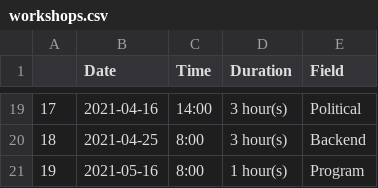
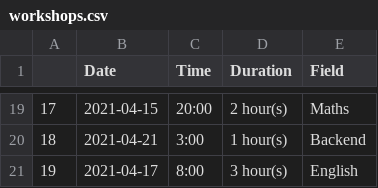
Before and after one commit to NoobTool/Bug-Byte-League---Ram-s-Party, a CSV file: workshops.csv, drawn as a sheet; only a part is shown, gaps mark what is left out; the diff covers the shown part only.

```diff
--- a/workshops.csv
+++ b/workshops.csv
@@ -19,3 +19,3 @@
-17,2021-04-16,14:00,3 hour(s),Political
-18,2021-04-25,8:00,3 hour(s),Backend
-19,2021-05-16,8:00,1 hour(s),Program
+17,2021-04-15,20:00,2 hour(s),Maths
+18,2021-04-21,3:00,1 hour(s),Backend
+19,2021-04-17,8:00,3 hour(s),English
```
Also changed, not shown: 59 edited cells elsewhere in this file, courseDetails.csv, s_matrix.csv, 13 other files.
